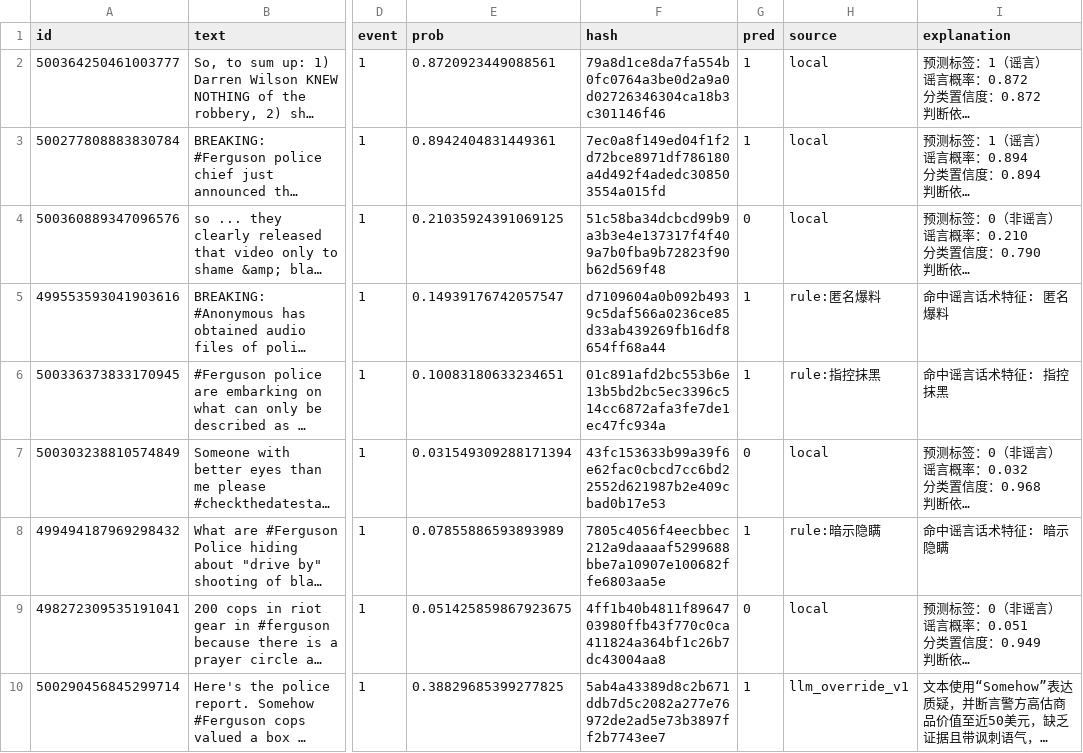
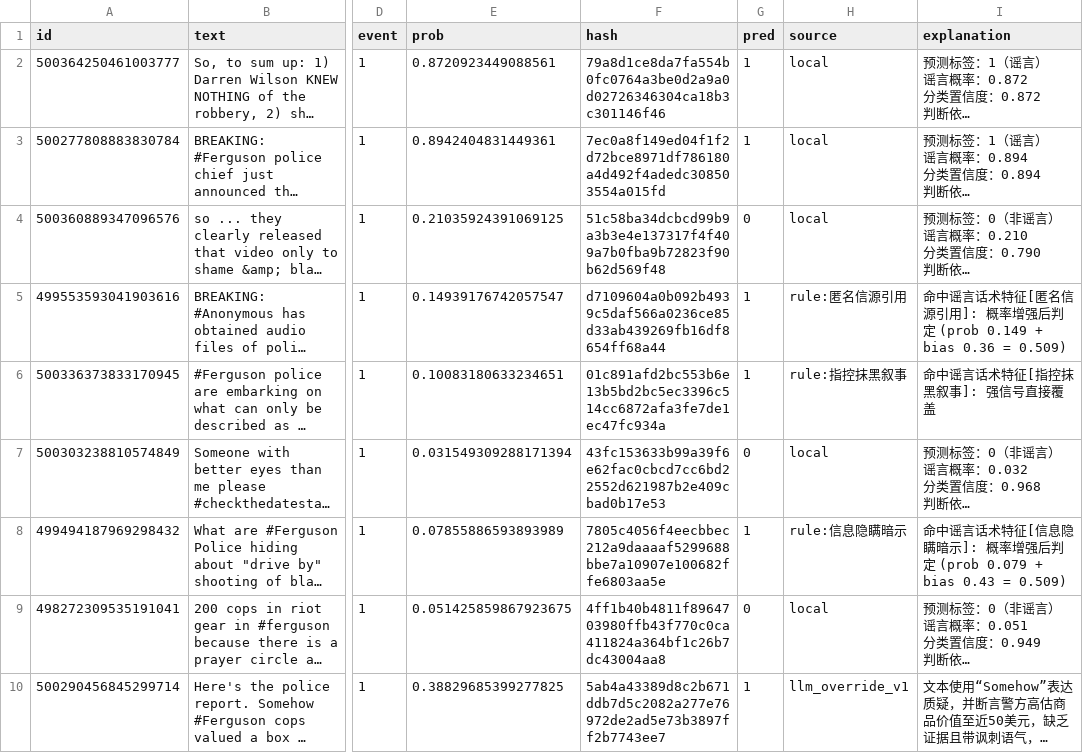
Before and after one commit to ipromise77/explainable-rumor-detection-2026, a CSV file: results/final_optimized_predictions.csv, drawn as a sheet; only a part is shown, gaps mark what is left out; long unchanged cells end in …; the diff covers the shown part only; the diff names each change by its address in the sheet, - before the commit and + after, or states it on an @@ line.

Commit message:
refactor: 话术特征规则改为分级信号系统，准确率提升至90.27%
- 强信号直接覆盖，中等信号概率增强，区分不同话术模式的信号强度
- 扩展各规则的近义词覆盖，提高泛化能力
- 补充未触发规则类别（阴谋论指控、腐败指控、恐慌煽动等）
- 润色实验文档

```diff
--- a/results/final_optimized_predictions.csv
+++ b/results/final_optimized_predictions.csv
-H5 (source): rule:匿名爆料
+H5 (source): rule:匿名信源引用
-I5 (explanation): 命中谣言话术特征: 匿名爆料
+I5 (explanation): 命中谣言话术特征[匿名信源引用]: 概率增强后判定 (prob 0.149 + bias 0.36 = 0.509)
-H6 (source): rule:指控抹黑
+H6 (source): rule:指控抹黑叙事
-I6 (explanation): 命中谣言话术特征: 指控抹黑
+I6 (explanation): 命中谣言话术特征[指控抹黑叙事]: 强信号直接覆盖
-H8 (source): rule:暗示隐瞒
+H8 (source): rule:信息隐瞒暗示
-I8 (explanation): 命中谣言话术特征: 暗示隐瞒
+I8 (explanation): 命中谣言话术特征[信息隐瞒暗示]: 概率增强后判定 (prob 0.079 + bias 0.43 = 0.509)
```
Also changed, not shown: 5 edited cells elsewhere in this file, 6 other files.
